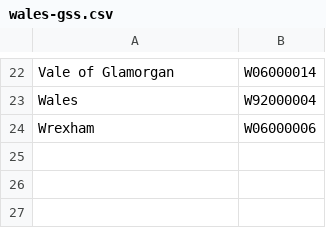
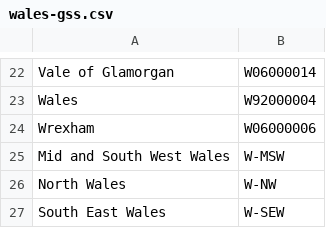
Before and after one commit to GSS-Cogs/WG-Dwelling-Stock-Estimates, a CSV file: wales-gss.csv, drawn as a sheet; only a part is shown, gaps mark what is left out; the diff names each change by its address in the sheet, - before the commit and + after, or states it on an @@ line.

```diff
--- a/wales-gss.csv
+++ b/wales-gss.csv
+row 25: Mid and South West Wales | W-MSW
+row 26: North Wales | W-NW
+row 27: South East Wales | W-SEW
```
Also changed, not shown: 1 other file.
